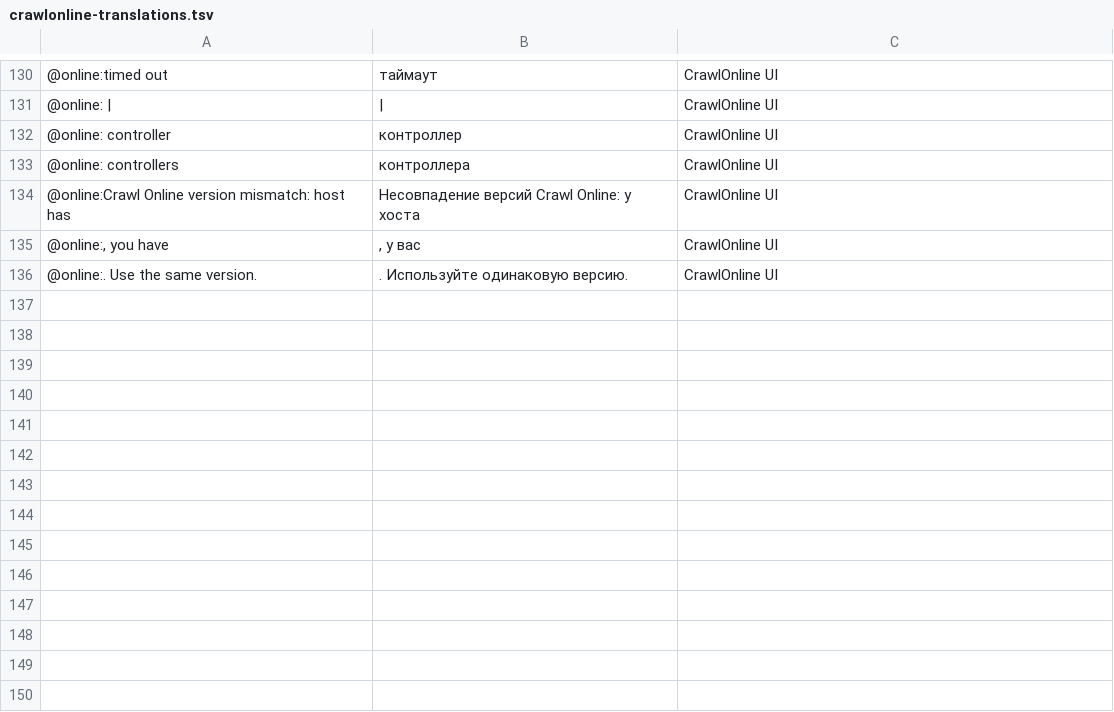
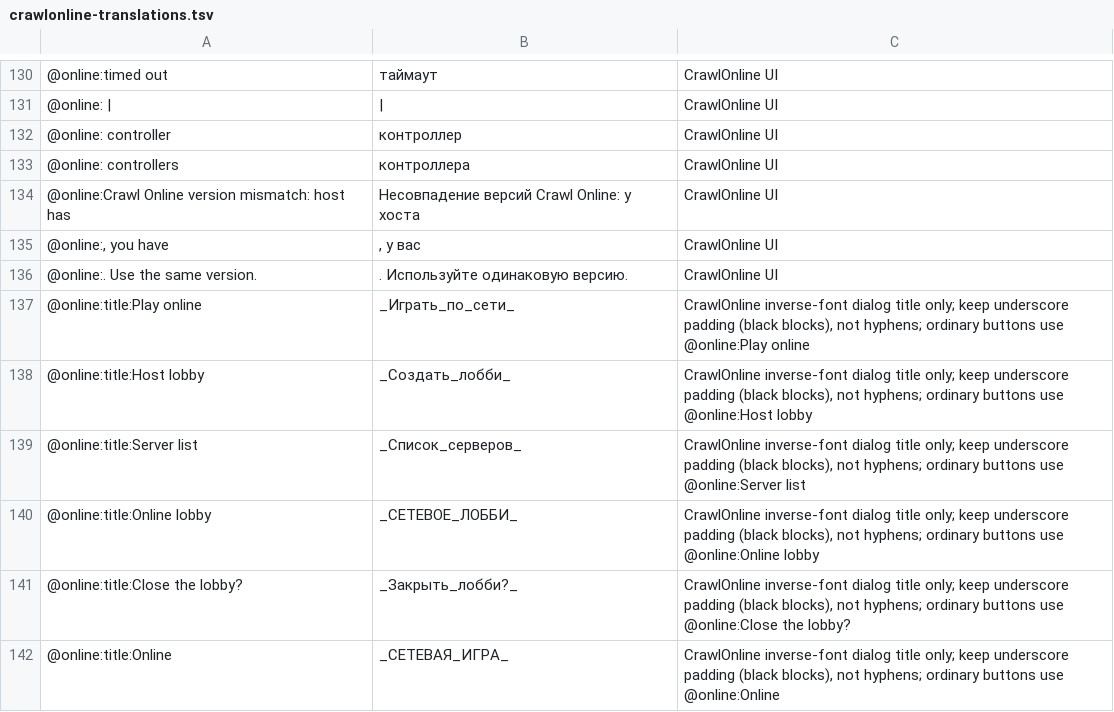
Before and after one commit to reallzevirtual/CrawlLocalization, a TSV file: Languages/ru/crawlonline-translations.tsv, drawn as a sheet; only a part is shown, gaps mark what is left out.

Commit message:
Fix inverse-font prompt title localization and padding

```diff
--- a/Languages/ru/crawlonline-translations.tsv
+++ b/Languages/ru/crawlonline-translations.tsv
@@ -136 +136,7 @@
 @online:. Use the same version.	. Используйте одинаковую версию.	CrawlOnline UI
+@online:title:Play online	_Играть_по_сети_	CrawlOnline inverse-font dialog title only; keep underscore padding (black blocks), not hyphens; ordinary buttons use @online:Play online
+@online:title:Host lobby	_Создать_лобби_	CrawlOnline inverse-font dialog title only; keep underscore padding (black blocks), not hyphens; ordinary buttons use @online:Host lobby
+@online:title:Server list	_Список_серверов_	CrawlOnline inverse-font dialog title only; keep underscore padding (black blocks), not hyphens; ordinary buttons use @online:Server list
+@online:title:Online lobby	_СЕТЕВОЕ_ЛОББИ_	CrawlOnline inverse-font dialog title only; keep underscore padding (black blocks), not hyphens; ordinary buttons use @online:Online lobby
+@online:title:Close the lobby?	_Закрыть_лобби?_	CrawlOnline inverse-font dialog title only; keep underscore padding (black blocks), not hyphens; ordinary buttons use @online:Close the lobby?
+@online:title:Online	_СЕТЕВАЯ_ИГРА_	CrawlOnline inverse-font dialog title only; keep underscore padding (black blocks), not hyphens; ordinary buttons use @online:Online
```
Also changed, not shown: Languages/es/crawlonline-translations.tsv, Languages/zh-Hans/crawlonline-translations.tsv, 26 other files.
